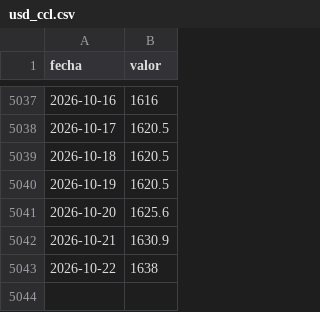
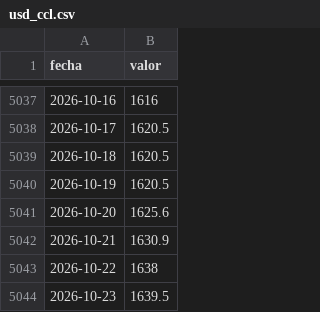
Before and after one commit to elibman36/monitor-dolarizacion, a CSV file: data/series/usd_ccl.csv, drawn as a sheet; only a part is shown, gaps mark what is left out; the diff names each change by its address in the sheet, - before the commit and + after, or states it on an @@ line.

```diff
--- a/data/series/usd_ccl.csv
+++ b/data/series/usd_ccl.csv
+row 5044: 2026-10-23 | 1639.5
```
Also changed, not shown: data/series/riesgo_pais.csv, data/series/usd_blue.csv, 15 other files.
